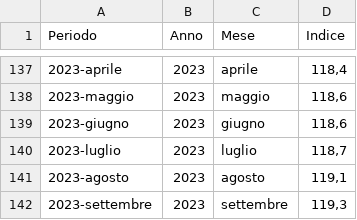
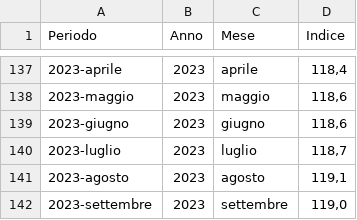
Before and after one commit to uftecdonato/openData, a CSV file: istat-indici.csv, drawn as a sheet; only a part is shown, gaps mark what is left out.

Commit message:
Update istat-indici.csv

```diff
--- a/istat-indici.csv
+++ b/istat-indici.csv
@@ -141,2 +141,2 @@ Periodo;Anno;Mese;Indice
 2023-agosto;2023;agosto;119,1
-2023-settembre;2023;settembre;119,3
+2023-settembre;2023;settembre;119,0
```
